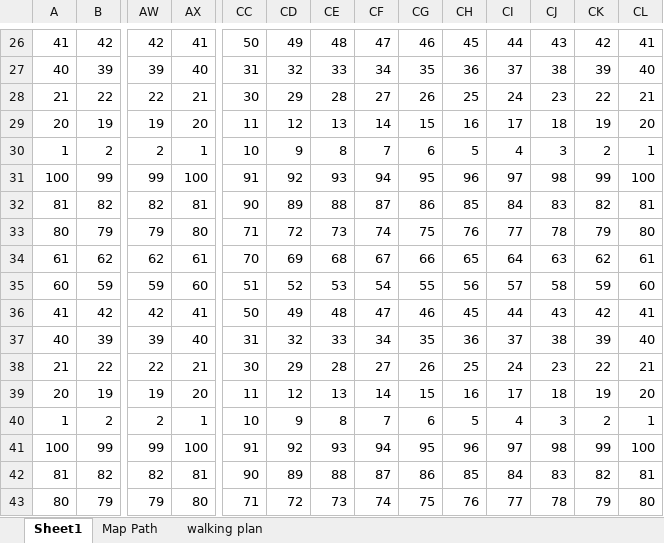
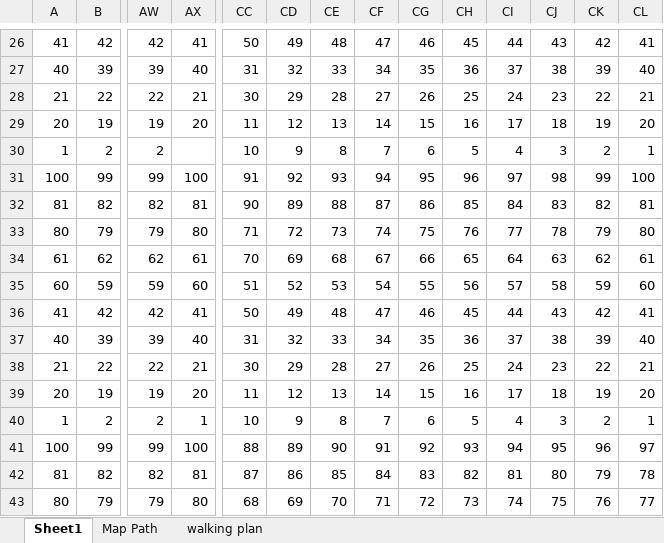
Before and after one commit to reimannsum/DangerBot, an Excel workbook: walking plan.xlsx, sheet Sheet1, drawn as a sheet; only a part is shown, gaps mark what is left out; values as stored, in another font and other column widths than the file's, no borders; conditional formats not drawn; the diff covers the shown part only; the diff names each change by its address in the sheet, - before the commit and + after, or states it on an @@ line.

```diff
--- a/walking plan.xlsx (sheet Sheet1)
+++ b/walking plan.xlsx (sheet Sheet1)
-AX30 text colour: black
+AX30 text colour: #FFFFFF
-CC41: 91
+CC41: 88
-CD41: 92
+CD41: 89
-CE41: 93
+CE41: 90
-CF41: 94
+CF41: 91
-CG41: 95
+CG41: 92
-CH41: 96
+CH41: 93
-CI41: 97
+CI41: 94
-CJ41: 98
+CJ41: 95
-CK41: 99
+CK41: 96
-CL41: 100
+CL41: 97
-CC42: 90
+CC42: 87
-CD42: 89
+CD42: 86
-CE42: 88
+CE42: 85
-CF42: 87
+CF42: 84
-CG42: 86
+CG42: 83
-CH42: 85
+CH42: 82
-CI42: 84
+CI42: 81
-CJ42: 83
+CJ42: 80
-CK42: 82
+CK42: 79
-CL42: 81
+CL42: 78
-CC43: 71
+CC43: 68
-CD43: 72
+CD43: 69
-CE43: 73
+CE43: 70
-CF43: 74
+CF43: 71
-CG43: 75
+CG43: 72
-CH43: 76
+CH43: 73
-CI43: 77
+CI43: 74
-CJ43: 78
+CJ43: 75
-CK43: 79
+CK43: 76
-CL43: 80
+CL43: 77
```
Also changed, not shown: 223 edited cells and cell formats elsewhere in this sheet, sheet walking plan, sheet Map Path, formulas that keep their value.
